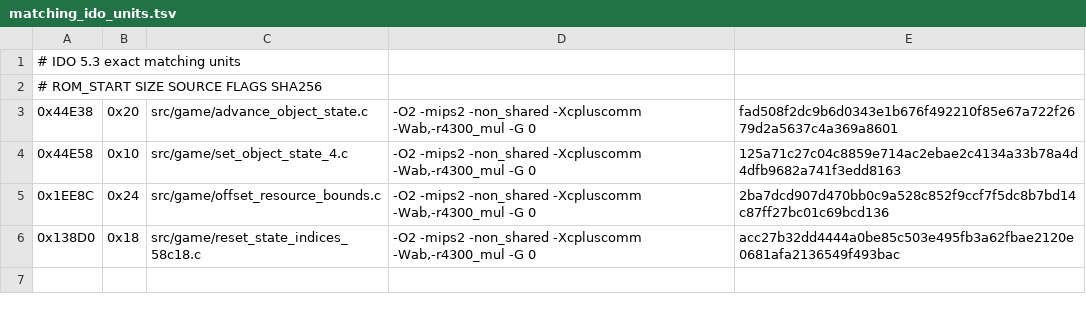
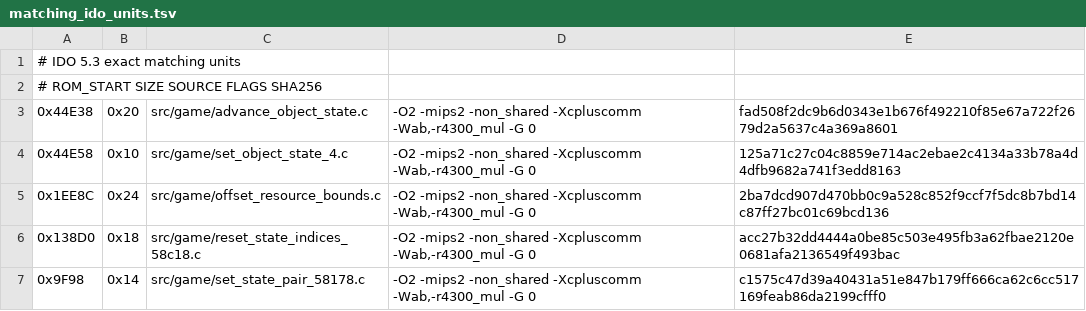
Before and after one commit to TheGh0stShip/Rugrats-Scavenger-Hunt, a TSV file: config/us/matching_ido_units.tsv, drawn as a sheet.

```diff
--- a/config/us/matching_ido_units.tsv
+++ b/config/us/matching_ido_units.tsv
@@ -6 +6,2 @@
 0x138D0	0x18	src/game/reset_state_indices_58c18.c	-O2 -mips2 -non_shared -Xcpluscomm -Wab,-r4300_mul -G 0	acc27b32dd4444a0be85c503e495fb3a62fbae2120e0681afa2136549f493bac
+0x9F98	0x14	src/game/set_state_pair_58178.c	-O2 -mips2 -non_shared -Xcpluscomm -Wab,-r4300_mul -G 0	c1575c47d39a40431a51e847b179ff666ca62c6cc517169feab86da2199cfff0
```
Also changed, not shown: config/us/matching_sn_units.tsv, config/us/matching_units.tsv, 7 other files.
